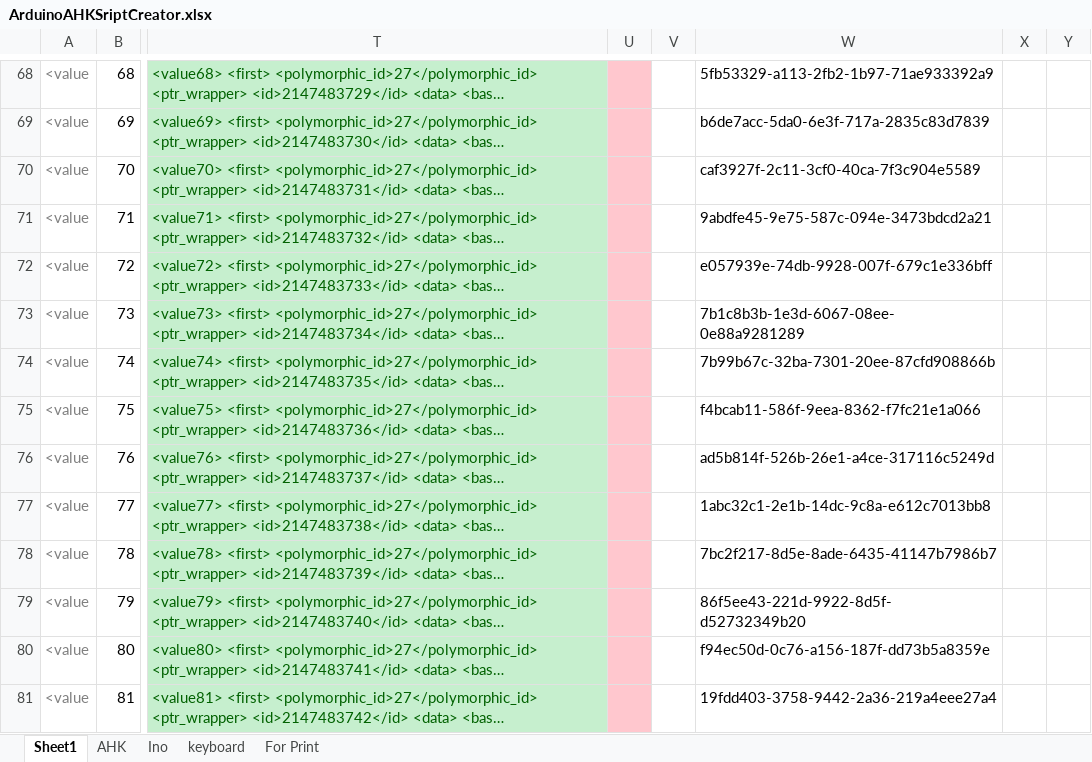
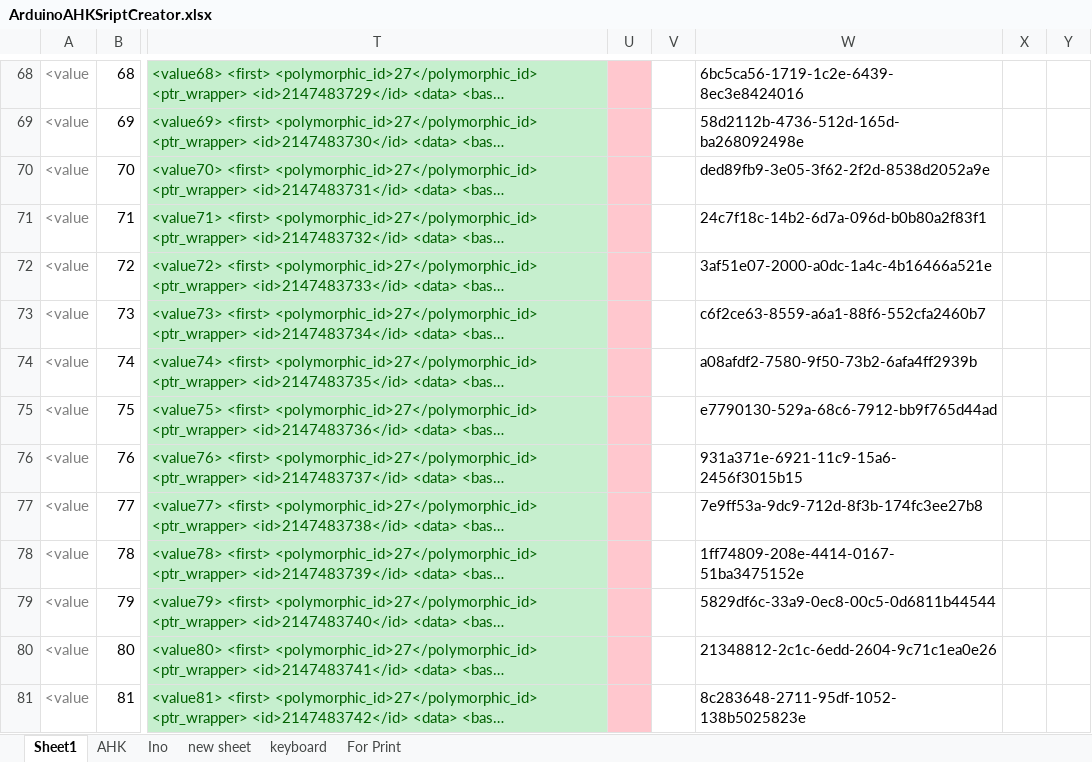
Before and after one commit to last72/Scripts, an Excel workbook: SecondKeyboard/ArduinoPS2/ArduinoAHKSriptCreator.xlsx, sheet Sheet1, drawn as a sheet; only a part is shown, gaps mark what is left out; long unchanged cells end in …; values as stored, in another font and other column widths than the file's, no borders; the diff covers the shown part only; the diff names each change by its address in the sheet, - before the commit and + after, or states it on an @@ line.

```diff
--- a/SecondKeyboard/ArduinoPS2/ArduinoAHKSriptCreator.xlsx (sheet Sheet1)
+++ b/SecondKeyboard/ArduinoPS2/ArduinoAHKSriptCreator.xlsx (sheet Sheet1)
+sheet tab: new sheet
-W68: 5fb53329-a113-2fb2-1b97-71ae933392a9
+W68: 6bc5ca56-1719-1c2e-6439-8ec3e8424016
-W69: b6de7acc-5da0-6e3f-717a-2835c83d7839
+W69: 58d2112b-4736-512d-165d-ba268092498e
-W70: caf3927f-2c11-3cf0-40ca-7f3c904e5589
+W70: ded89fb9-3e05-3f62-2f2d-8538d2052a9e
-W71: 9abdfe45-9e75-587c-094e-3473bdcd2a21
+W71: 24c7f18c-14b2-6d7a-096d-b0b80a2f83f1
-W72: e057939e-74db-9928-007f-679c1e336bff
+W72: 3af51e07-2000-a0dc-1a4c-4b16466a521e
-W73: 7b1c8b3b-1e3d-6067-08ee-0e88a9281289
+W73: c6f2ce63-8559-a6a1-88f6-552cfa2460b7
-W74: 7b99b67c-32ba-7301-20ee-87cfd908866b
+W74: a08afdf2-7580-9f50-73b2-6afa4ff2939b
-W75: f4bcab11-586f-9eea-8362-f7fc21e1a066
+W75: e7790130-529a-68c6-7912-bb9f765d44ad
-W76: ad5b814f-526b-26e1-a4ce-317116c5249d
+W76: 931a371e-6921-11c9-15a6-2456f3015b15
-W77: 1abc32c1-2e1b-14dc-9c8a-e612c7013bb8
+W77: 7e9ff53a-9dc9-712d-8f3b-174fc3ee27b8
-W78: 7bc2f217-8d5e-8ade-6435-41147b7986b7
+W78: 1ff74809-208e-4414-0167-51ba3475152e
-W79: 86f5ee43-221d-9922-8d5f-d52732349b20
+W79: 5829df6c-33a9-0ec8-00c5-0d6811b44544
-W80: f94ec50d-0c76-a156-187f-dd73b5a8359e
+W80: 21348812-2c1c-6edd-2604-9c71c1ea0e26
-W81: 19fdd403-3758-9442-2a36-219a4eee27a4
+W81: 8c283648-2711-95df-1052-138b5025823e
```
Also changed, not shown: 48 edited cells elsewhere in this sheet, sheet Ino, SecondKeyboard/iCue/profile creating tool.xlsx, 3 other files.
